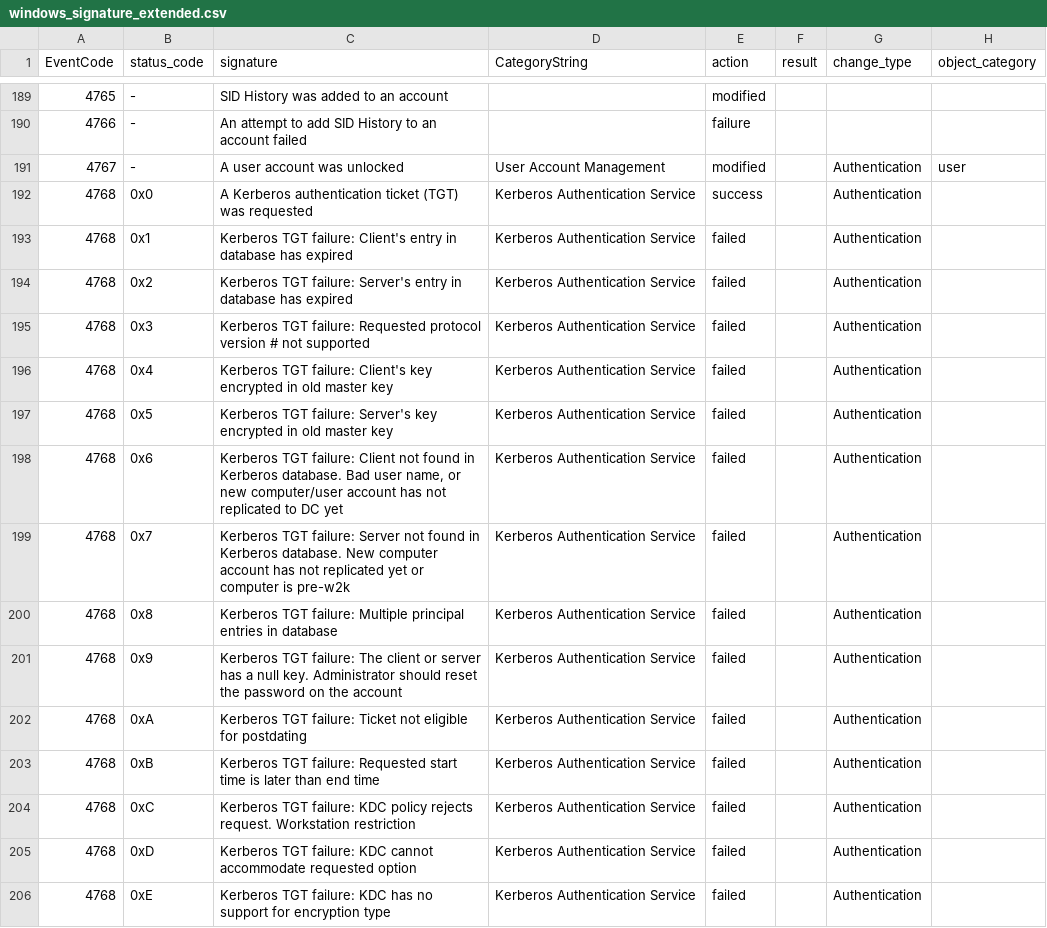
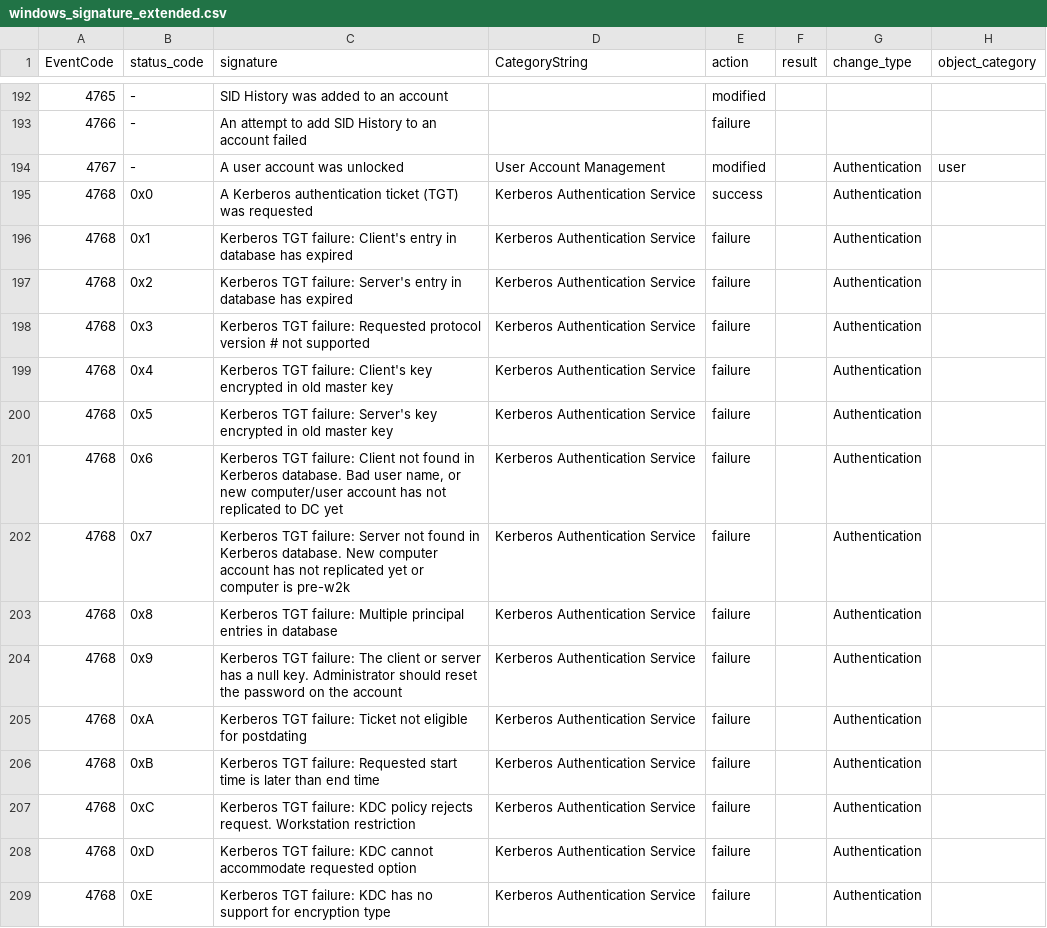
Before and after one commit to aholzel/SA_ESS_Windows, a CSV file: lookups/windows_signature_extended.csv, drawn as a sheet; only a part is shown, gaps mark what is left out; the diff covers the shown part only.

```diff
--- a/lookups/windows_signature_extended.csv
+++ b/lookups/windows_signature_extended.csv
@@ -192,15 +195,15 @@ EventCode,status_code,signature,CategoryString,action,result,change_type,object_
 4768,0x0,A Kerberos authentication ticket (TGT) was requested,Kerberos Authentication Service,success,,Authentication,
-4768,0x1,Kerberos TGT failure: Client's entry in database has expired,Kerberos Authentication Service,failed,,Authentication,
-4768,0x2,Kerberos TGT failure: Server's entry in database has expired,Kerberos Authentication Service,failed,,Authentication,
-4768,0x3,Kerberos TGT failure: Requested protocol version # not supported,Kerberos Authentication Service,failed,,Authentication,
-4768,0x4,Kerberos TGT failure: Client's key encrypted in old master key,Kerberos Authentication Service,failed,,Authentication,
-4768,0x5,Kerberos TGT failure: Server's key encrypted in old master key,Kerberos Authentication Service,failed,,Authentication,
-4768,0x6,"Kerberos TGT failure: Client not found in Kerberos database. Bad user name, or new computer/user account has not replicated to DC yet",Kerberos Authentication Service,failed,,Authentication,
-4768,0x7,Kerberos TGT failure: Server not found in Kerberos database. New computer account has not replicated yet or computer is pre-w2k,Kerberos Authentication Service,failed,,Authentication,
-4768,0x8,Kerberos TGT failure: Multiple principal entries in database,Kerberos Authentication Service,failed,,Authentication,
-4768,0x9,Kerberos TGT failure: The client or server has a null key. Administrator should reset the password on the account,Kerberos Authentication Service,failed,,Authentication,
-4768,0xA,Kerberos TGT failure: Ticket not eligible for postdating,Kerberos Authentication Service,failed,,Authentication,
-4768,0xB,Kerberos TGT failure: Requested start time is later than end time,Kerberos Authentication Service,failed,,Authentication,
-4768,0xC,Kerberos TGT failure: KDC policy rejects request. Workstation restriction,Kerberos Authentication Service,failed,,Authentication,
-4768,0xD,Kerberos TGT failure: KDC cannot accommodate requested option,Kerberos Authentication Service,failed,,Authentication,
-4768,0xE,Kerberos TGT failure: KDC has no support for encryption type,Kerberos Authentication Service,failed,,Authentication,
+4768,0x1,Kerberos TGT failure: Client's entry in database has expired,Kerberos Authentication Service,failure,,Authentication,
+4768,0x2,Kerberos TGT failure: Server's entry in database has expired,Kerberos Authentication Service,failure,,Authentication,
+4768,0x3,Kerberos TGT failure: Requested protocol version # not supported,Kerberos Authentication Service,failure,,Authentication,
+4768,0x4,Kerberos TGT failure: Client's key encrypted in old master key,Kerberos Authentication Service,failure,,Authentication,
+4768,0x5,Kerberos TGT failure: Server's key encrypted in old master key,Kerberos Authentication Service,failure,,Authentication,
+4768,0x6,"Kerberos TGT failure: Client not found in Kerberos database. Bad user name, or new computer/user account has not replicated to DC yet",Kerberos Authentication Service,failure,,Authentication,
+4768,0x7,Kerberos TGT failure: Server not found in Kerberos database. New computer account has not replicated yet or computer is pre-w2k,Kerberos Authentication Service,failure,,Authentication,
+4768,0x8,Kerberos TGT failure: Multiple principal entries in database,Kerberos Authentication Service,failure,,Authentication,
+4768,0x9,Kerberos TGT failure: The client or server has a null key. Administrator should reset the password on the account,Kerberos Authentication Service,failure,,Authentication,
+4768,0xA,Kerberos TGT failure: Ticket not eligible for postdating,Kerberos Authentication Service,failure,,Authentication,
+4768,0xB,Kerberos TGT failure: Requested start time is later than end time,Kerberos Authentication Service,failure,,Authentication,
+4768,0xC,Kerberos TGT failure: KDC policy rejects request. Workstation restriction,Kerberos Authentication Service,failure,,Authentication,
+4768,0xD,Kerberos TGT failure: KDC cannot accommodate requested option,Kerberos Authentication Service,failure,,Authentication,
+4768,0xE,Kerberos TGT failure: KDC has no support for encryption type,Kerberos Authentication Service,failure,,Authentication,
```
Also changed, not shown: 3 added rows and 88 edited cells elsewhere in this file, 7 other files.
